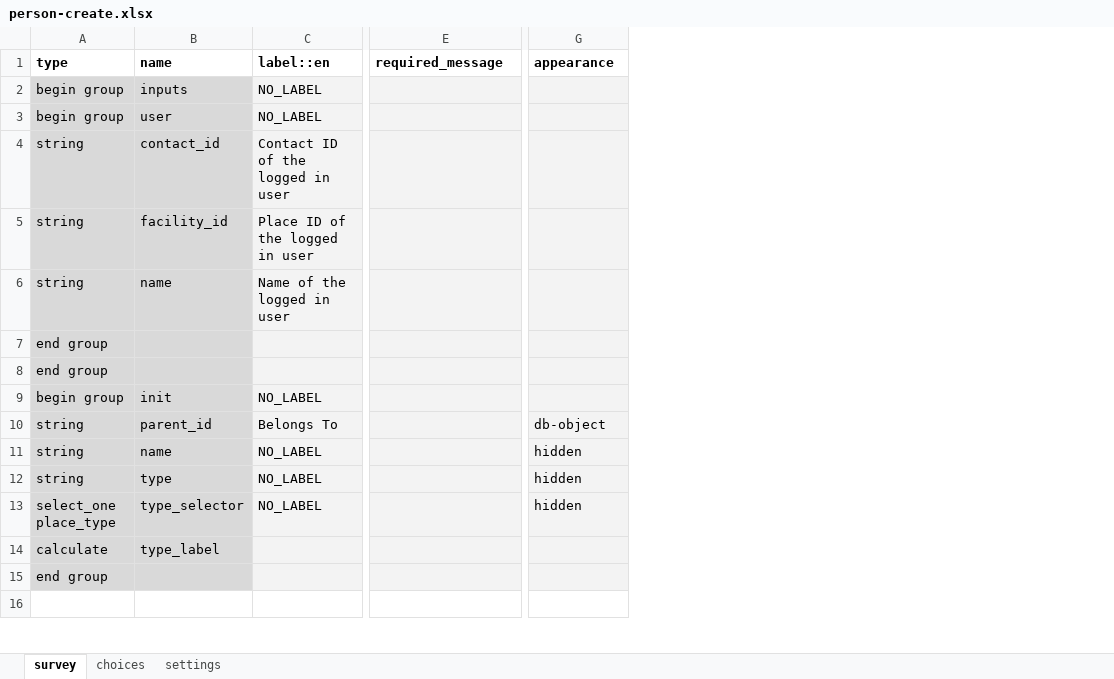
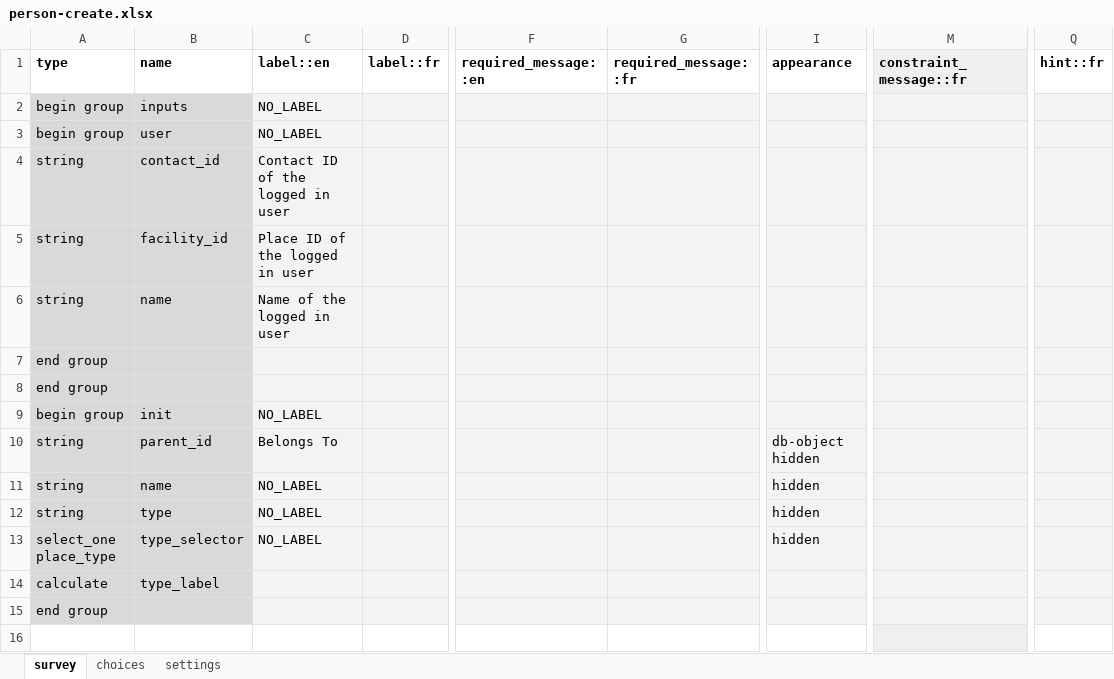
Before and after one commit to medic/config-covid, an Excel workbook: forms/contact/person-create.xlsx, sheet survey, drawn as a sheet; only a part is shown, gaps mark what is left out; values as stored, in another font and other column widths than the file's, no borders; addresses are those after the commit; the diff names each change by its address in the sheet, - before the commit and + after, or states it on an @@ line.

```diff
--- a/forms/contact/person-create.xlsx (sheet survey)
+++ b/forms/contact/person-create.xlsx (sheet survey)
+column D (label::fr), empty
+column G (required_message::fr), empty
+column M (constraint_message::fr), empty
+column Q (hint::fr), empty
-F1: required_message
+F1: required_message::en
-I10 (appearance): db-object
+I10 (appearance): db-object hidden
```
Also changed, not shown: sheet choices, sheet settings, forms/contact/person-edit.xlsx, 16 other files.
